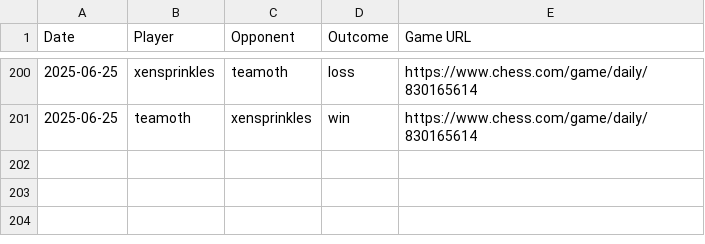
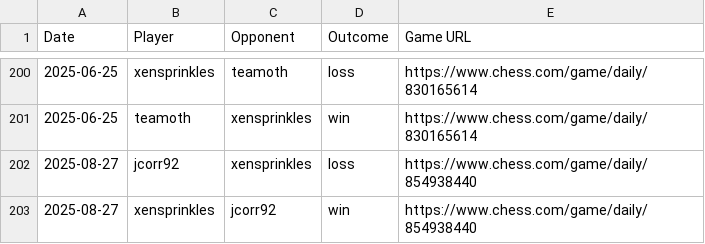
Before and after one commit to jcorr92/chess_club_leaderboard, a CSV file: game_list.csv, drawn as a sheet; only a part is shown, gaps mark what is left out; the diff names each change by its address in the sheet, - before the commit and + after, or states it on an @@ line.

```diff
--- a/game_list.csv
+++ b/game_list.csv
+row 202: 2025-08-27 | jcorr92 | xensprinkles | loss | https://www.chess.com/game/daily/854938440
+row 203: 2025-08-27 | xensprinkles | jcorr92 | win | https://www.chess.com/game/daily/854938440
```
Also changed, not shown: leaderboard.csv.
